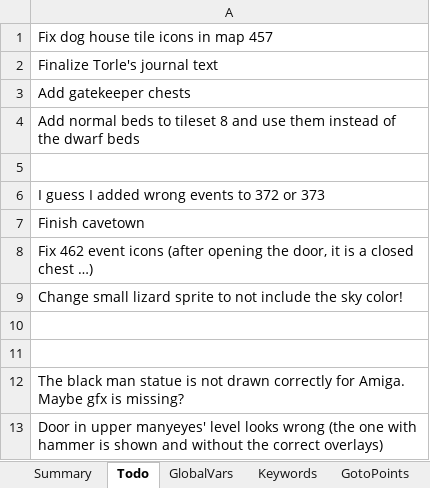
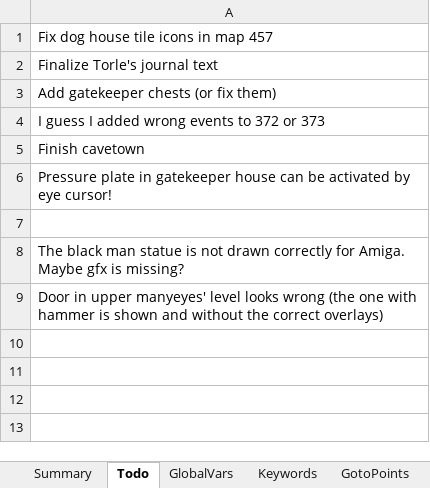
Before and after one commit to Pyrdacor/Ambermoon-Advanced, an Excel workbook: AmbermoonAdvanced.xlsx, sheet Todo, drawn as a sheet; values as stored, in another font and other column widths than the file's, no borders; removed rows and columns are numbered as before the commit, all else as after; the diff names each change by its address in the sheet, - before the commit and + after, or states it on an @@ line.

Commit message:
Improved small lizard sprite, added normal beds to cavetown houses

```diff
--- a/AmbermoonAdvanced.xlsx (sheet Todo)
+++ b/AmbermoonAdvanced.xlsx (sheet Todo)
-A3: Add gatekeeper chests
+A3: Add gatekeeper chests (or fix them)
-row 4: Add normal beds to tileset 8 and use them instead of the dwarf beds
-row 5: (empty)
-A6: Fix 462 event icons (after opening the door, it is a closed chest …)
+A6: Pressure plate in gatekeeper house can be activated by eye cursor!
-row 9: Change small lizard sprite to not include the sky color!
-row 10: (empty)
```
Also changed, not shown: 6 other files.
